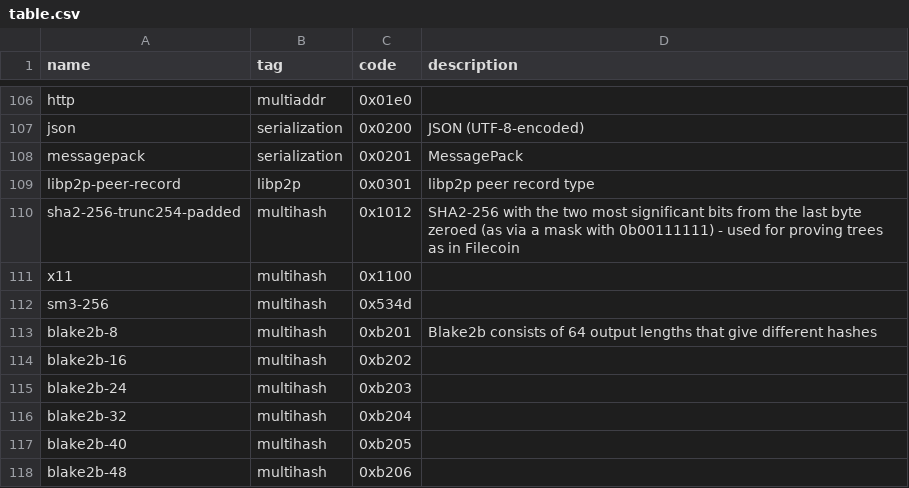
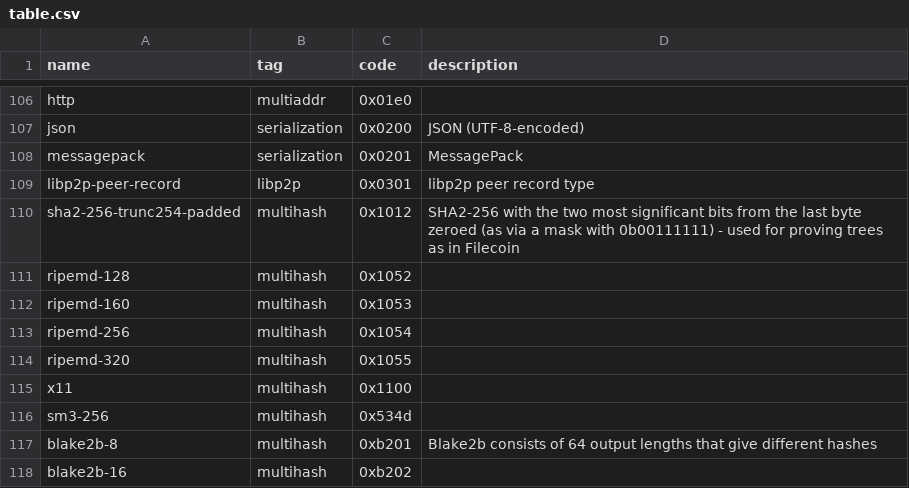
Before and after one commit to multiformats/multicodec, a CSV file: table.csv, drawn as a sheet; only a part is shown, gaps mark what is left out; the shorter side is filled out with more unchanged rows.

Commit message:
Add ripemd definitions (#175)
Update table.csv with ripemd definitions

```diff
--- a/table.csv
+++ b/table.csv
@@ -110,2 +110,6 @@ libp2p-peer-record,             libp2p,         0x0301,         libp2p peer reco
 sha2-256-trunc254-padded,       multihash,      0x1012,         SHA2-256 with the two most significant bits from the last byte zeroed (as via a mask with 0b00111111) - used for proving trees as in Filecoin
+ripemd-128,                     multihash,      0x1052,
+ripemd-160,                     multihash,      0x1053,
+ripemd-256,                     multihash,      0x1054,
+ripemd-320,                     multihash,      0x1055,
 x11,                            multihash,      0x1100,
```
